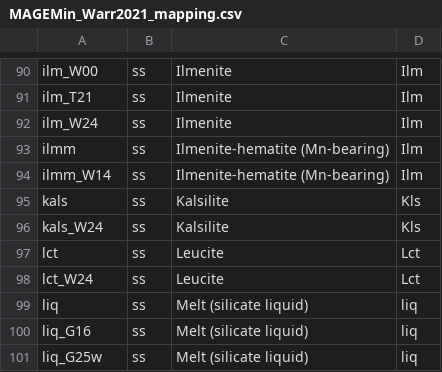
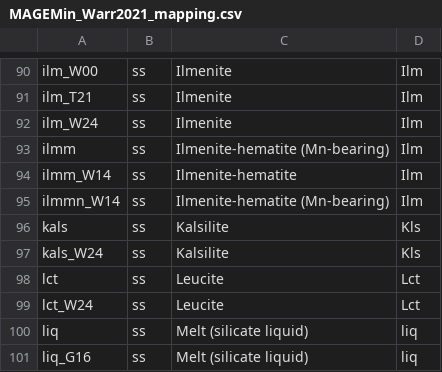
Before and after one commit to ComputationalThermodynamics/MAGEMin_C.jl, a CSV file: julia/MAGEMin_Warr2021_mapping.csv, drawn as a sheet; only a part is shown, gaps mark what is left out; the shorter side is filled out with more unchanged rows.

Commit message:
MAGEMin_C v2.3.9 (#176)
- Further improved overall performances by ca. 20-25%
- Added changed ilmm_W14 name to ilmmn_W14 for mp and all database. Before the MnO bearing ilm model of White et al., 2014 was not reachable
- Improved DEW solver
- Improved calculation of phase enthalpy

```diff
--- a/julia/MAGEMin_Warr2021_mapping.csv
+++ b/julia/MAGEMin_Warr2021_mapping.csv
@@ -93,3 +93,4 @@ ilm_W24,ss,Ilmenite,Ilm
 ilmm,ss,Ilmenite-hematite (Mn-bearing),Ilm
-ilmm_W14,ss,Ilmenite-hematite (Mn-bearing),Ilm
+ilmm_W14,ss,Ilmenite-hematite,Ilm
+ilmmn_W14,ss,Ilmenite-hematite (Mn-bearing),Ilm
 kals,ss,Kalsilite,Kls
```
Also changed, not shown: 38 other files.
